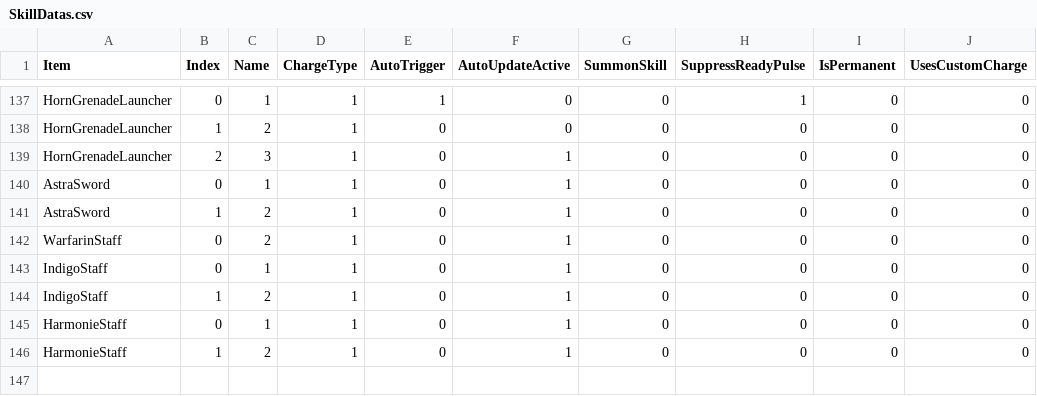
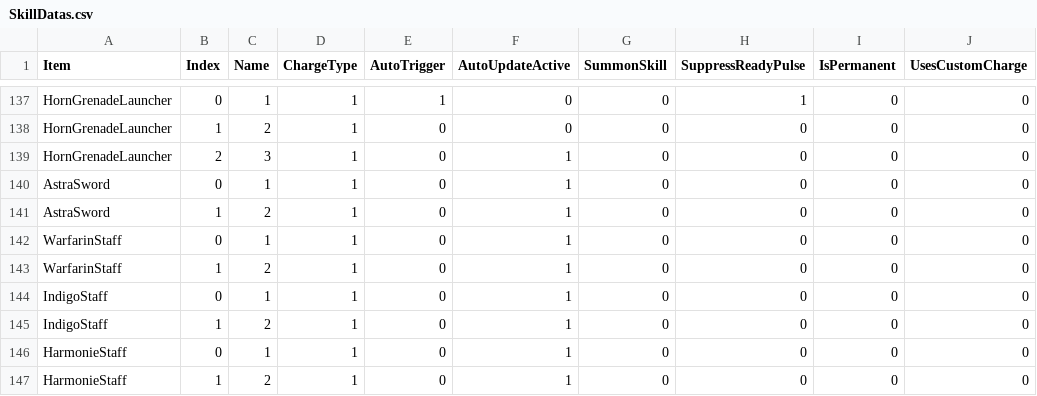
Before and after one commit to cueVs/ArknightsMod, a CSV file: Assets/LevelDatas/SkillDatas.csv, drawn as a sheet; only a part is shown, gaps mark what is left out.

```diff
--- a/Assets/LevelDatas/SkillDatas.csv
+++ b/Assets/LevelDatas/SkillDatas.csv
@@ -141,3 +141,4 @@ AstraSword,0,1,1,0,1,0,0,0,0
 AstraSword,1,2,1,0,1,0,0,0,0
-WarfarinStaff,0,2,1,0,1,0,0,0,0
+WarfarinStaff,0,1,1,0,1,0,0,0,0
+WarfarinStaff,1,2,1,0,1,0,0,0,0
 IndigoStaff,0,1,1,0,1,0,0,0,0
```
Also changed, not shown: 31 other files.
